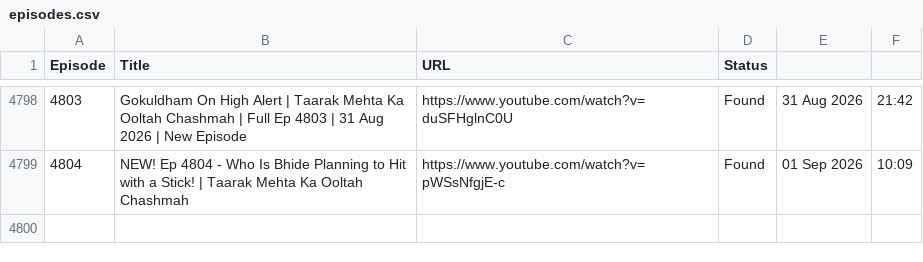
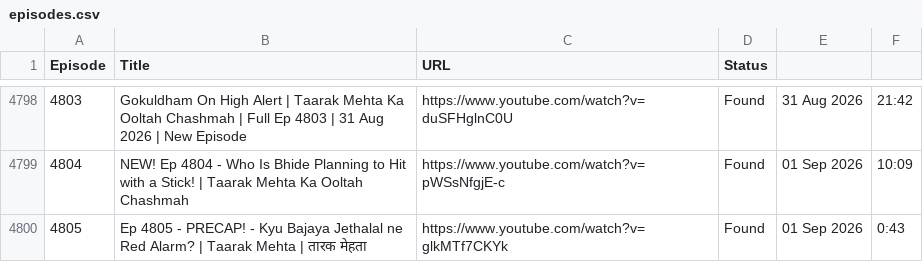
Before and after one commit to CodeMasterAbhishek/Daily-Dose-of-TMOCK, a CSV file: data/episodes.csv, drawn as a sheet; only a part is shown, gaps mark what is left out; the diff names each change by its address in the sheet, - before the commit and + after, or states it on an @@ line.

```diff
--- a/data/episodes.csv
+++ b/data/episodes.csv
+row 4800: 4805 | Ep 4805 - PRECAP! - Kyu Bajaya Jethalal ne Red Alarm? | Taarak Mehta | तारक मेहता | https://www.youtube.com/watch?v=glkMTf7CKYk | Found | 01 Sep 2026 | 0:43
```
Also changed, not shown: 2 other files.
